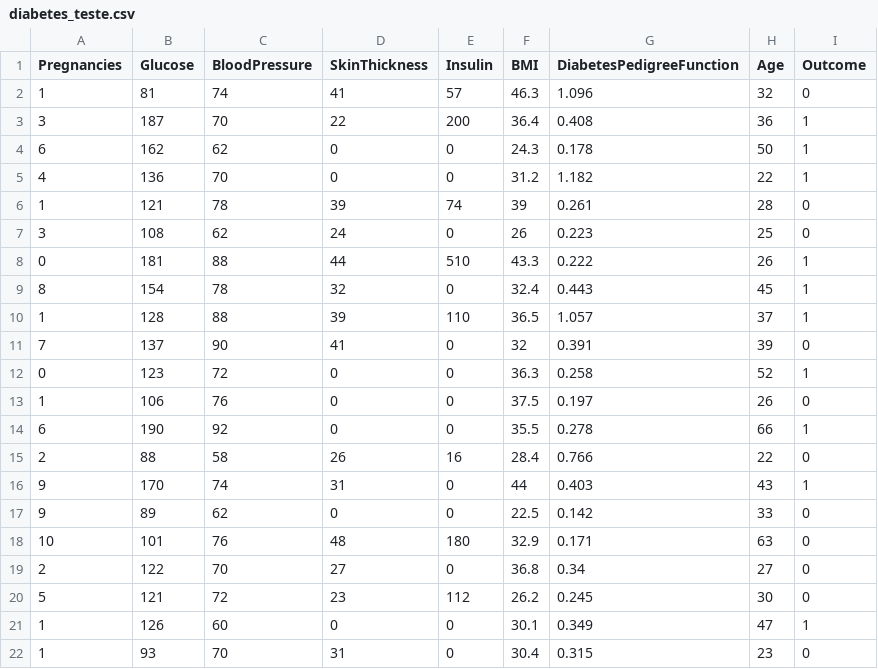
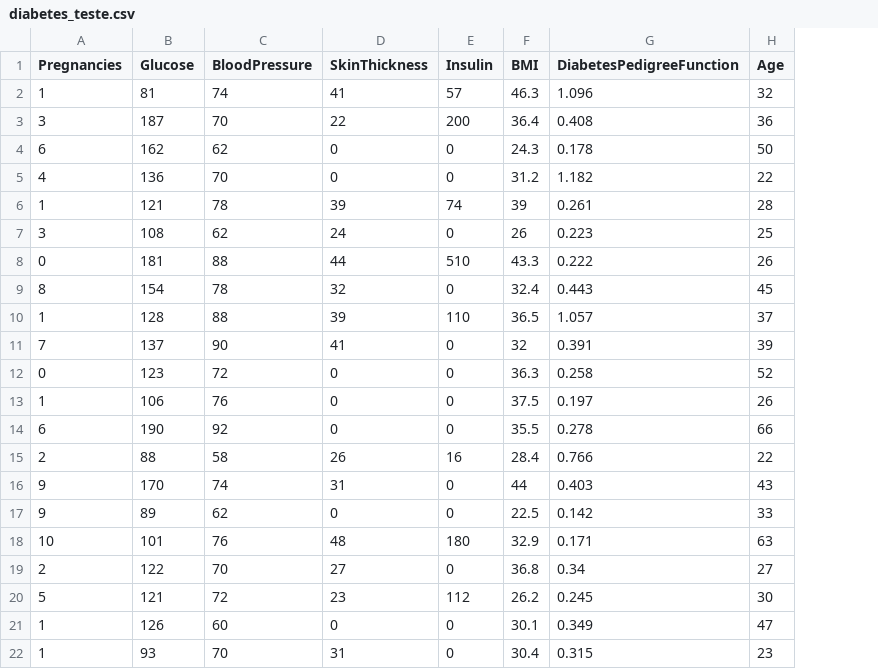
Before and after one commit to joannestephany/PreceptonDiabets, a CSV file: NeuralClassifier/diabetes_teste.csv, drawn as a sheet; the diff names each change by its address in the sheet, - before the commit and + after, or states it on an @@ line.

Commit message:
//WIP

```diff
--- a/NeuralClassifier/diabetes_teste.csv
+++ b/NeuralClassifier/diabetes_teste.csv
-column I (Outcome), rows 2-22: 0 | 1 | 1 | 1 | 0 | 0 | 1 | 1 | 1 | 0 | 1 | 0 | 1 | 0 | 1 | 0 | 0 | 0 | 0 | 1 | 0
```
